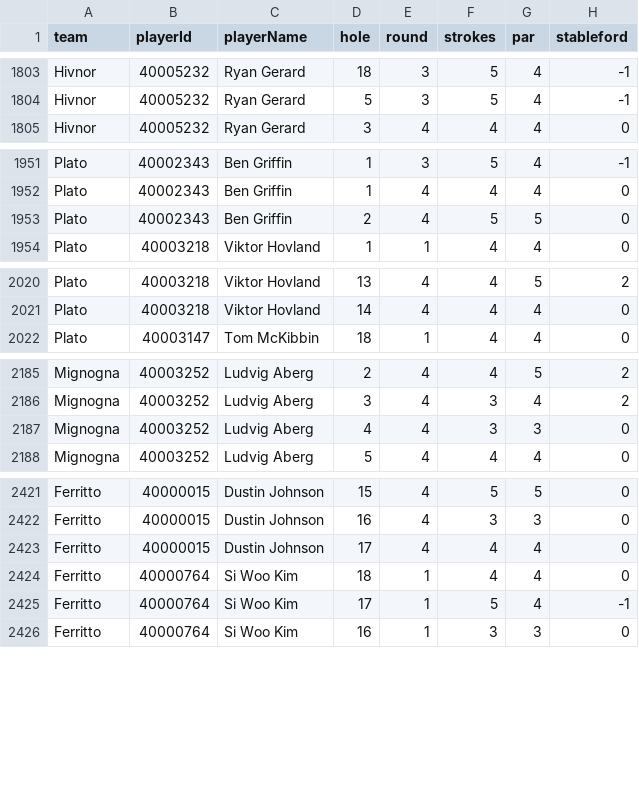
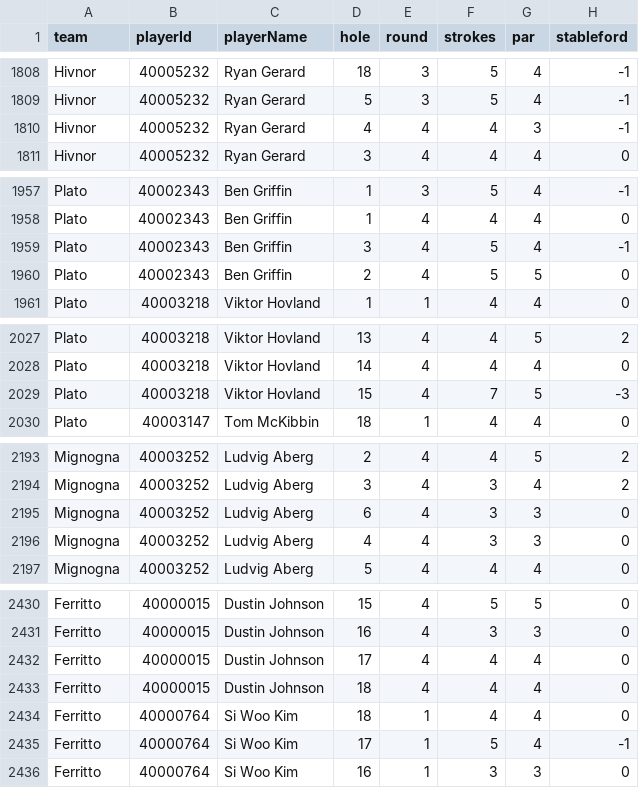
Before and after one commit to BrewingTB/Mastayers26, a CSV file: data/dataset.csv, drawn as a sheet; only a part is shown, gaps mark what is left out; the diff covers the shown part only.

```diff
--- a/data/dataset.csv
+++ b/data/dataset.csv
@@ -1804,2 +1809,3 @@ Hivnor,40005232,Ryan Gerard,18,3,5,4,-1
 Hivnor,40005232,Ryan Gerard,5,3,5,4,-1
+Hivnor,40005232,Ryan Gerard,4,4,4,3,-1
 Hivnor,40005232,Ryan Gerard,3,4,4,4,0
@@ -1952,2 +1958,3 @@ Plato,40002343,Ben Griffin,1,3,5,4,-1
 Plato,40002343,Ben Griffin,1,4,4,4,0
+Plato,40002343,Ben Griffin,3,4,5,4,-1
 Plato,40002343,Ben Griffin,2,4,5,5,0
@@ -2021,2 +2028,3 @@ Plato,40003218,Viktor Hovland,13,4,4,5,2
 Plato,40003218,Viktor Hovland,14,4,4,4,0
+Plato,40003218,Viktor Hovland,15,4,7,5,-3
 Plato,40003147,Tom McKibbin,18,1,4,4,0
@@ -2186,2 +2194,3 @@ Mignogna,40003252,Ludvig Aberg,2,4,4,5,2
 Mignogna,40003252,Ludvig Aberg,3,4,3,4,2
+Mignogna,40003252,Ludvig Aberg,6,4,3,3,0
 Mignogna,40003252,Ludvig Aberg,4,4,3,3,0
@@ -2423,2 +2432,3 @@ Ferritto,40000015,Dustin Johnson,16,4,3,3,0
 Ferritto,40000015,Dustin Johnson,17,4,4,4,0
+Ferritto,40000015,Dustin Johnson,18,4,4,4,0
 Ferritto,40000764,Si Woo Kim,18,1,4,4,0
```
Also changed, not shown: 18 added rows elsewhere in this file, 3 other files.
